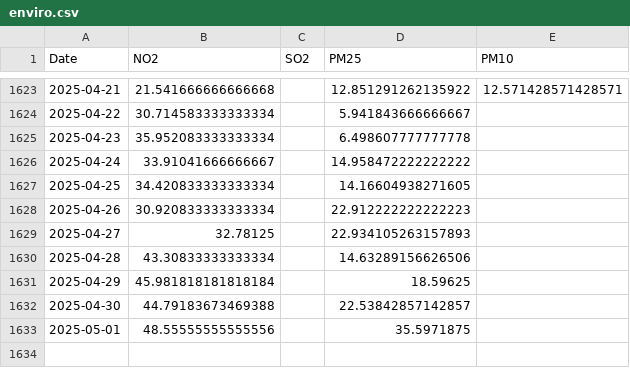
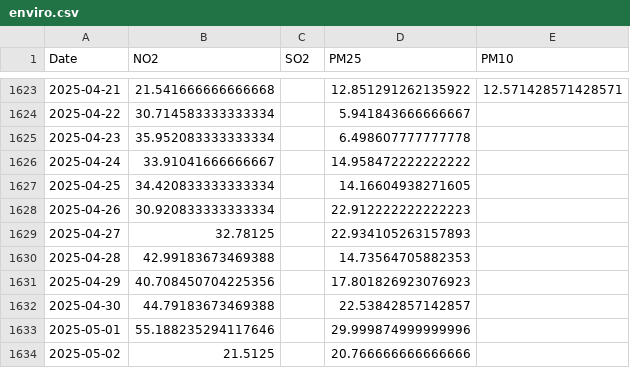
Before and after one commit to cooperkeenan/SE_Group_Project, a CSV file: EnviroMonitorApp/Data/enviro.csv, drawn as a sheet; only a part is shown, gaps mark what is left out.

```diff
--- a/EnviroMonitorApp/Data/enviro.csv
+++ b/EnviroMonitorApp/Data/enviro.csv
@@ -1629,5 +1629,6 @@ Date,NO2,SO2,PM25,PM10
 2025-04-27,32.78125,,22.934105263157893,
-2025-04-28,43.30833333333334,,14.63289156626506,
-2025-04-29,45.981818181818184,,18.59625,
+2025-04-28,42.99183673469388,,14.73564705882353,
+2025-04-29,40.708450704225356,,17.801826923076923,
 2025-04-30,44.79183673469388,,22.53842857142857,
-2025-05-01,48.55555555555556,,35.5971875,
+2025-05-01,55.188235294117646,,29.999874999999996,
+2025-05-02,21.5125,,20.766666666666666,
```
Also changed, not shown: 13 other files.
